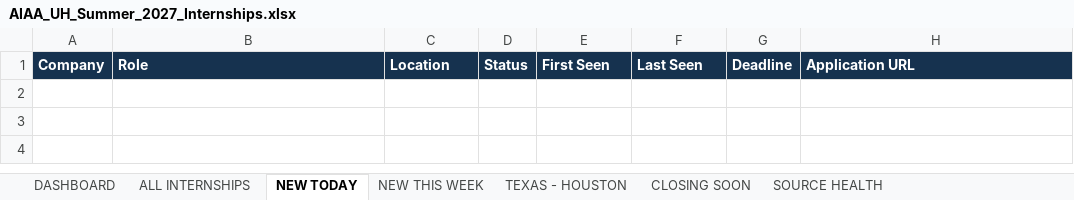
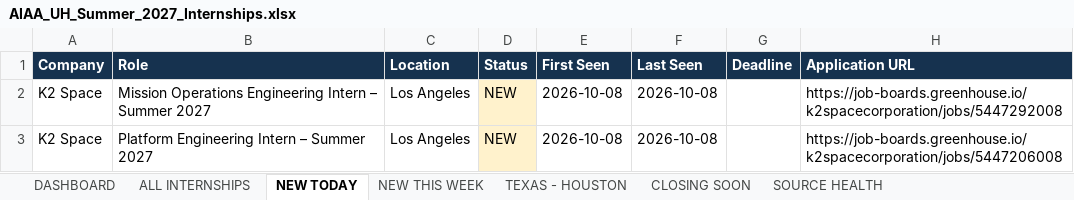
Before and after one commit to renee-makes-things/AIAA-UH-internships, an Excel workbook: AIAA_UH_Summer_2027_Internships.xlsx, sheet NEW TODAY, drawn as a sheet; values as stored, in another font and other column widths than the file's, no borders; the diff names each change by its address in the sheet, - before the commit and + after, or states it on an @@ line.

```diff
--- a/AIAA_UH_Summer_2027_Internships.xlsx (sheet NEW TODAY)
+++ b/AIAA_UH_Summer_2027_Internships.xlsx (sheet NEW TODAY)
+row 2: K2 Space | Mission Operations Engineering Intern – Summer 2027 | Los Angeles | NEW | 2026-10-08 | 2026-10-08 |  | https://job-boards.greenhouse.io/k2spacecorporation/jobs/5447292008
+row 3: K2 Space | Platform Engineering Intern – Summer 2027 | Los Angeles | NEW | 2026-10-08 | 2026-10-08 |  | https://job-boards.greenhouse.io/k2spacecorporation/jobs/5447206008
```
Also changed, not shown: sheet ALL INTERNSHIPS, sheet NEW THIS WEEK, sheet SOURCE HEALTH, sheet TEXAS - HOUSTON, sheet DASHBOARD, 1 other file.
